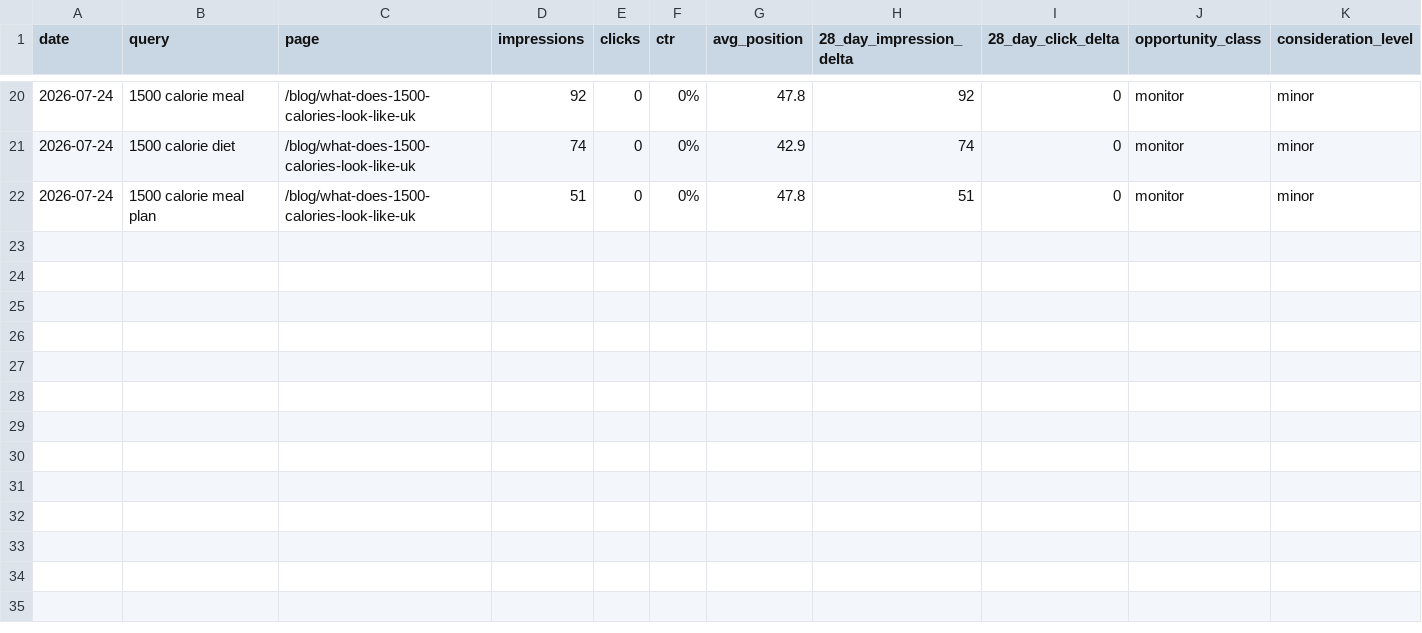
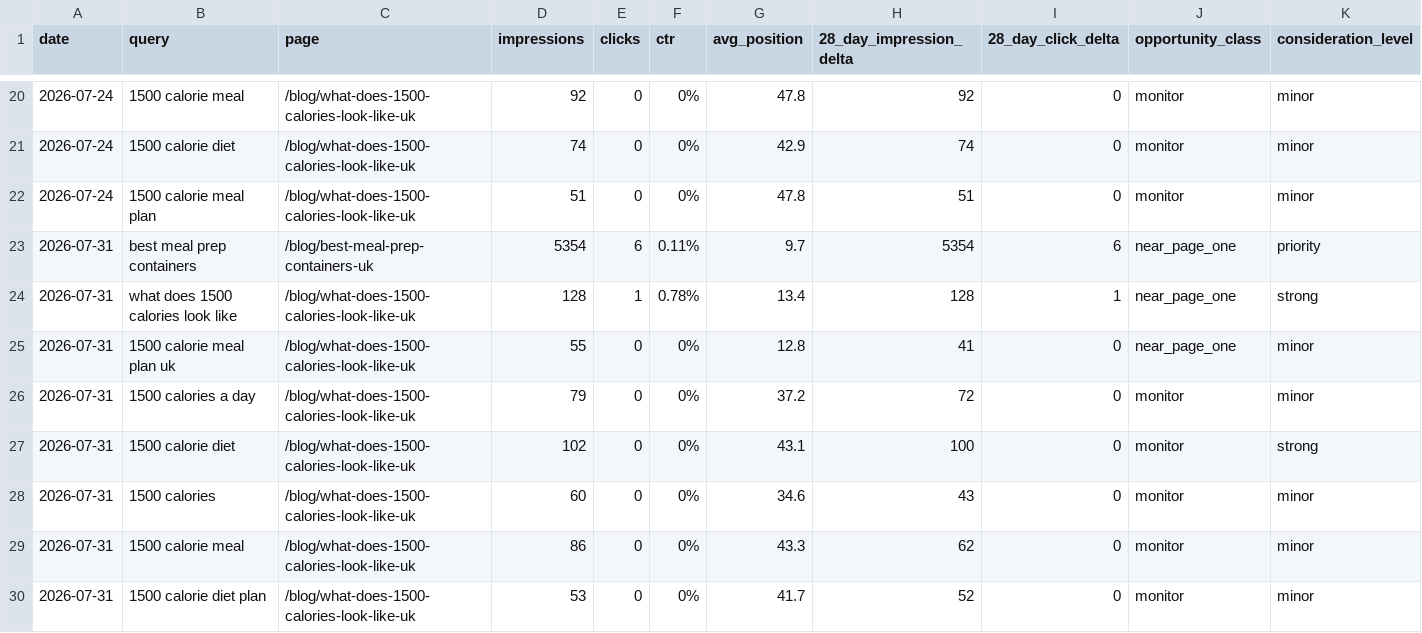
Before and after one commit to zachhaggar15-coder/meal, a CSV file: docs/search-console-weekly-tracker.csv, drawn as a sheet; only a part is shown, gaps mark what is left out; rows hold the shown columns only; the diff names each change by its address in the sheet, - before the commit and + after, or states it on an @@ line.

Commit message:
Refresh weekly analytics insights

```diff
--- a/docs/search-console-weekly-tracker.csv
+++ b/docs/search-console-weekly-tracker.csv
+row 23: 2026-07-31 | best meal prep containers | /blog/best-meal-prep-containers-uk | 5354 | 6 | 0.11% | 9.7 | 5354 | 6 | near_page_one | priority
+row 24: 2026-07-31 | what does 1500 calories look like | /blog/what-does-1500-calories-look-like-uk | 128 | 1 | 0.78% | 13.4 | 128 | 1 | near_page_one | strong
+row 25: 2026-07-31 | 1500 calorie meal plan uk | /blog/what-does-1500-calories-look-like-uk | 55 | 0 | 0% | 12.8 | 41 | 0 | near_page_one | minor
+row 26: 2026-07-31 | 1500 calories a day | /blog/what-does-1500-calories-look-like-uk | 79 | 0 | 0% | 37.2 | 72 | 0 | monitor | minor
+row 27: 2026-07-31 | 1500 calorie diet | /blog/what-does-1500-calories-look-like-uk | 102 | 0 | 0% | 43.1 | 100 | 0 | monitor | strong
+row 28: 2026-07-31 | 1500 calories | /blog/what-does-1500-calories-look-like-uk | 60 | 0 | 0% | 34.6 | 43 | 0 | monitor | minor
+row 29: 2026-07-31 | 1500 calorie meal | /blog/what-does-1500-calories-look-like-uk | 86 | 0 | 0% | 43.3 | 62 | 0 | monitor | minor
+row 30: 2026-07-31 | 1500 calorie diet plan | /blog/what-does-1500-calories-look-like-uk | 53 | 0 | 0% | 41.7 | 52 | 0 | monitor | minor
```
Also changed, not shown: 2 other files.
